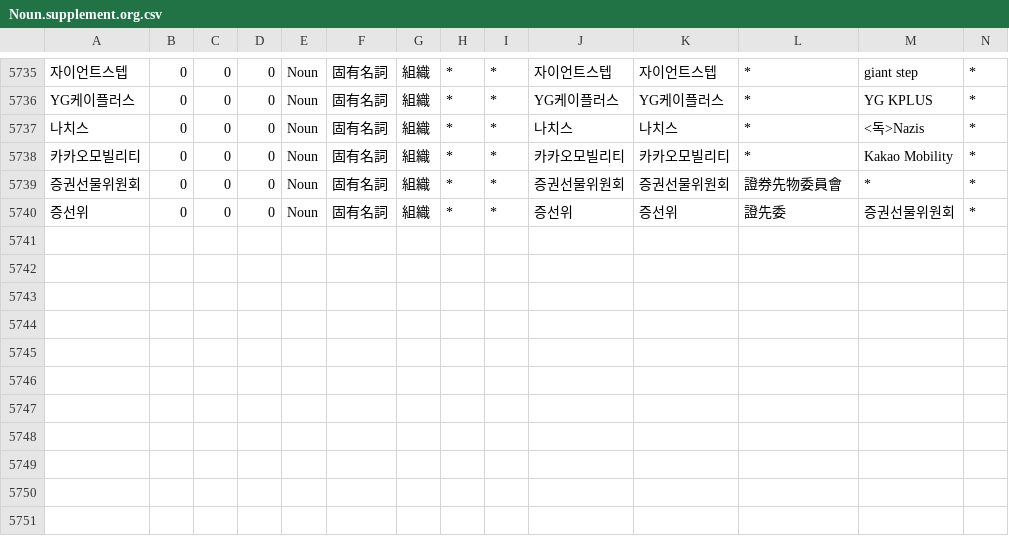
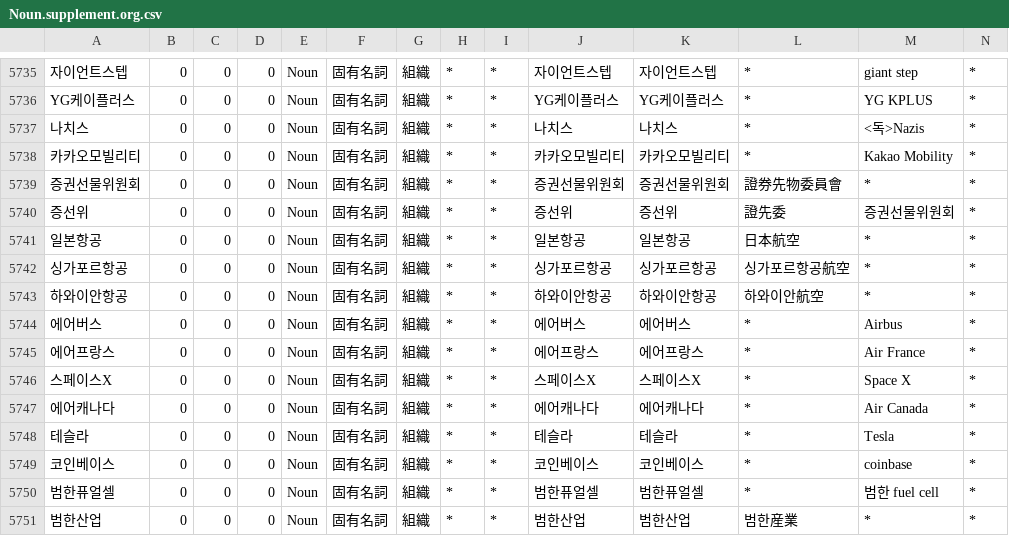
Before and after one commit to okikirmui/nkhandic, a CSV file: seed/Noun.supplement.org.csv, drawn as a sheet; only a part is shown, gaps mark what is left out; rows hold the shown columns only; the diff names each change by its address in the sheet, - before the commit and + after, or states it on an @@ line.

```diff
--- a/seed/Noun.supplement.org.csv
+++ b/seed/Noun.supplement.org.csv
+row 5741: 일본항공 | 0 | 0 | 0 | Noun | 固有名詞 | 組織 | * | * | 일본항공 | 일본항공 | 日本航空 | * | *
+row 5742: 싱가포르항공 | 0 | 0 | 0 | Noun | 固有名詞 | 組織 | * | * | 싱가포르항공 | 싱가포르항공 | 싱가포르항공航空 | * | *
+row 5743: 하와이안항공 | 0 | 0 | 0 | Noun | 固有名詞 | 組織 | * | * | 하와이안항공 | 하와이안항공 | 하와이안航空 | * | *
+row 5744: 에어버스 | 0 | 0 | 0 | Noun | 固有名詞 | 組織 | * | * | 에어버스 | 에어버스 | * | Airbus | *
+row 5745: 에어프랑스 | 0 | 0 | 0 | Noun | 固有名詞 | 組織 | * | * | 에어프랑스 | 에어프랑스 | * | Air France | *
+row 5746: 스페이스X | 0 | 0 | 0 | Noun | 固有名詞 | 組織 | * | * | 스페이스X | 스페이스X | * | Space X | *
+row 5747: 에어캐나다 | 0 | 0 | 0 | Noun | 固有名詞 | 組織 | * | * | 에어캐나다 | 에어캐나다 | * | Air Canada | *
+row 5748: 테슬라 | 0 | 0 | 0 | Noun | 固有名詞 | 組織 | * | * | 테슬라 | 테슬라 | * | Tesla | *
+row 5749: 코인베이스 | 0 | 0 | 0 | Noun | 固有名詞 | 組織 | * | * | 코인베이스 | 코인베이스 | * | coinbase | *
+row 5750: 범한퓨얼셀 | 0 | 0 | 0 | Noun | 固有名詞 | 組織 | * | * | 범한퓨얼셀 | 범한퓨얼셀 | * | 범한 fuel cell | *
+row 5751: 범한산업 | 0 | 0 | 0 | Noun | 固有名詞 | 組織 | * | * | 범한산업 | 범한산업 | 범한産業 | * | *
```
Also changed, not shown: seed/Adverb.csv, seed/Ending.csv, 5 other files.
